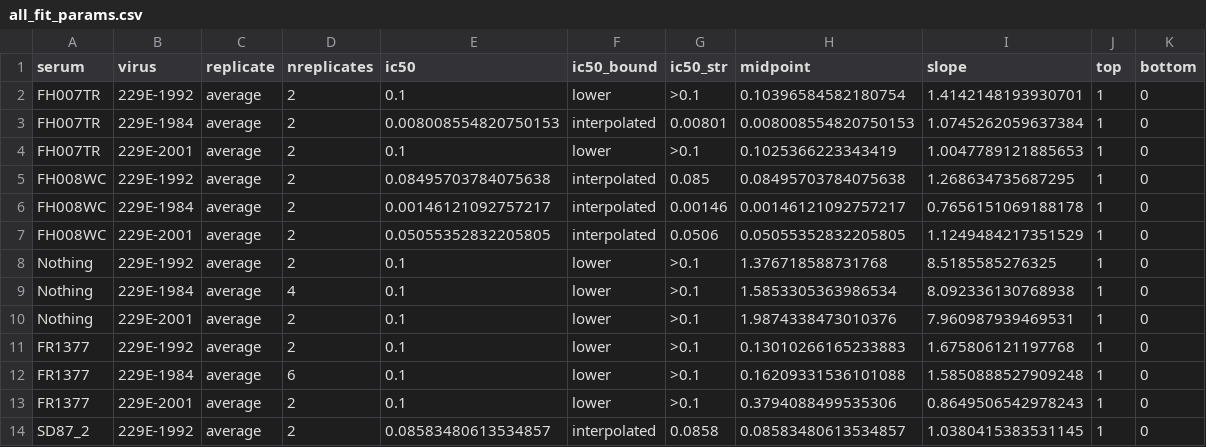
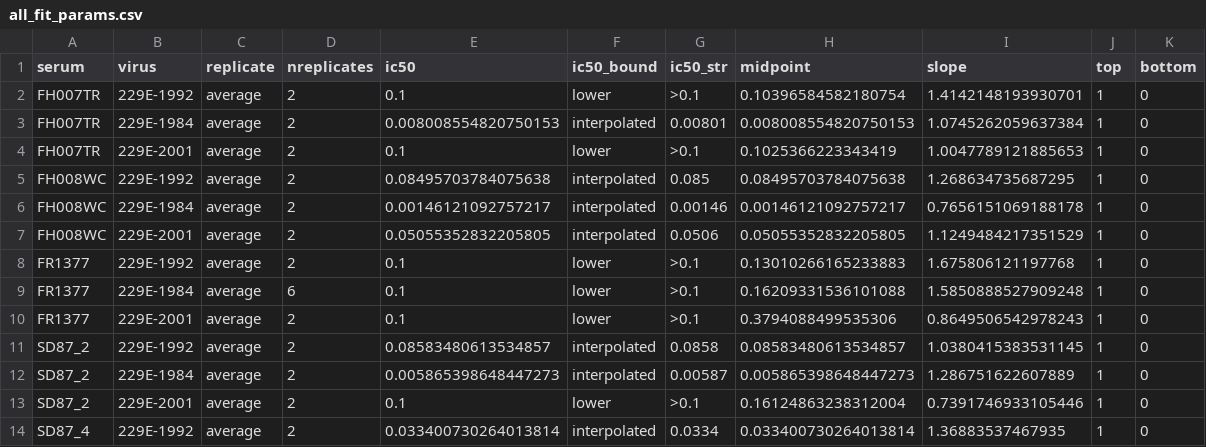
Before and after one commit to jbloomlab/CoV_229E_antigenic_drift, a CSV file: exptl_data/results/all_fit_params.csv, drawn as a sheet; only a part is shown; the shorter side is filled out with more unchanged rows.

```diff
--- a/exptl_data/results/all_fit_params.csv
+++ b/exptl_data/results/all_fit_params.csv
@@ -7,5 +7,2 @@ FH008WC,229E-1984,average,2,0.00146121092757217,interpolated,0.00146,0.001461210
 FH008WC,229E-2001,average,2,0.05055352832205805,interpolated,0.0506,0.05055352832205805,1.1249484217351529,1,0
-Nothing,229E-1992,average,2,0.1,lower,>0.1,1.376718588731768,8.5185585276325,1,0
-Nothing,229E-1984,average,4,0.1,lower,>0.1,1.5853305363986534,8.092336130768938,1,0
-Nothing,229E-2001,average,2,0.1,lower,>0.1,1.9874338473010376,7.960987939469531,1,0
 FR1377,229E-1992,average,2,0.1,lower,>0.1,0.13010266165233883,1.675806121197768,1,0
```
Also changed, not shown: exptl_data/results/all_neut_titers.csv, 10 other files.
